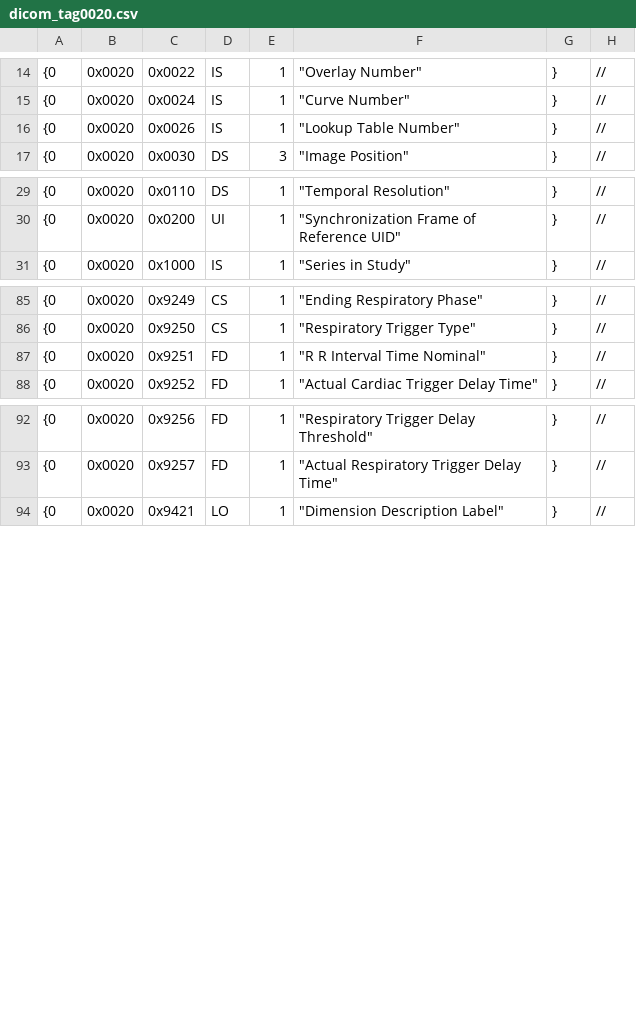
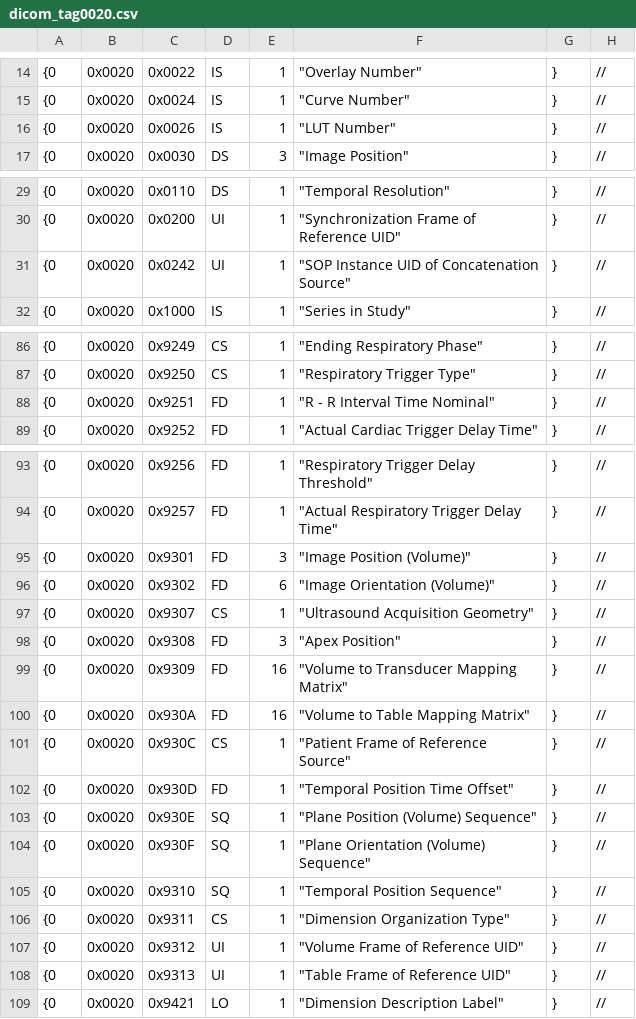
Before and after one commit to svagionitis/MIST, a CSV file: mist/io/dicom_tag/dicom_tag0020.csv, drawn as a sheet; only a part is shown, gaps mark what is left out; addresses are those after the commit; the diff names each change by its address in the sheet, - before the commit and + after, or states it on an @@ line.

```diff
--- a/mist/io/dicom_tag/dicom_tag0020.csv
+++ b/mist/io/dicom_tag/dicom_tag0020.csv
-F16: "Lookup Table Number"
+F16: "LUT Number"
+row 31: {0 | 0x0020 | 0x0242 | UI | 1 | "SOP Instance UID of Concatenation Source" | } | //
-F88: "R R Interval Time Nominal"
+F88: "R - R Interval Time Nominal"
+row 95: {0 | 0x0020 | 0x9301 | FD | 3 | "Image Position (Volume)" | } | //
+row 96: {0 | 0x0020 | 0x9302 | FD | 6 | "Image Orientation (Volume)" | } | //
+row 97: {0 | 0x0020 | 0x9307 | CS | 1 | "Ultrasound Acquisition Geometry" | } | //
+row 98: {0 | 0x0020 | 0x9308 | FD | 3 | "Apex Position" | } | //
+row 99: {0 | 0x0020 | 0x9309 | FD | 16 | "Volume to Transducer Mapping Matrix" | } | //
+row 100: {0 | 0x0020 | 0x930A | FD | 16 | "Volume to Table Mapping Matrix" | } | //
+row 101: {0 | 0x0020 | 0x930C | CS | 1 | "Patient Frame of Reference Source" | } | //
+row 102: {0 | 0x0020 | 0x930D | FD | 1 | "Temporal Position Time Offset" | } | //
+row 103: {0 | 0x0020 | 0x930E | SQ | 1 | "Plane Position (Volume) Sequence" | } | //
+row 104: {0 | 0x0020 | 0x930F | SQ | 1 | "Plane Orientation (Volume) Sequence" | } | //
+row 105: {0 | 0x0020 | 0x9310 | SQ | 1 | "Temporal Position Sequence" | } | //
+row 106: {0 | 0x0020 | 0x9311 | CS | 1 | "Dimension Organization Type" | } | //
+row 107: {0 | 0x0020 | 0x9312 | UI | 1 | "Volume Frame of Reference UID" | } | //
+row 108: {0 | 0x0020 | 0x9313 | UI | 1 | "Table Frame of Reference UID" | } | //
```
Also changed, not shown: mist/io/dicom_tag/dicom_tag0008.csv, mist/io/dicom_tag/dicom_tag0018.csv, 27 other files.
